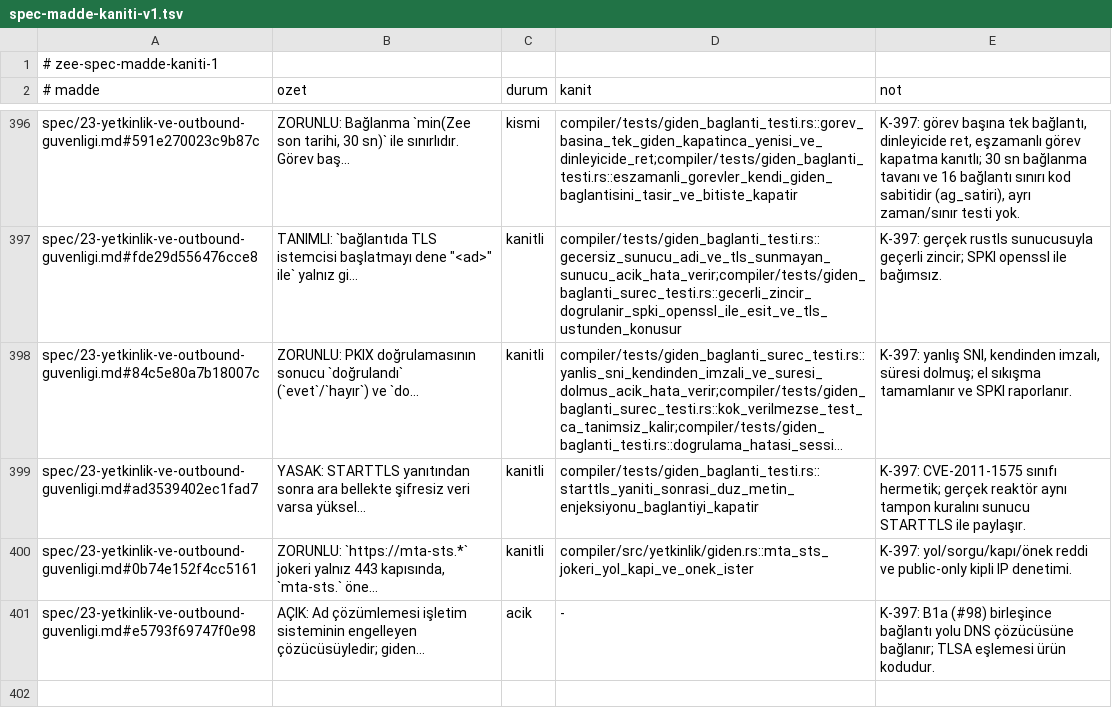
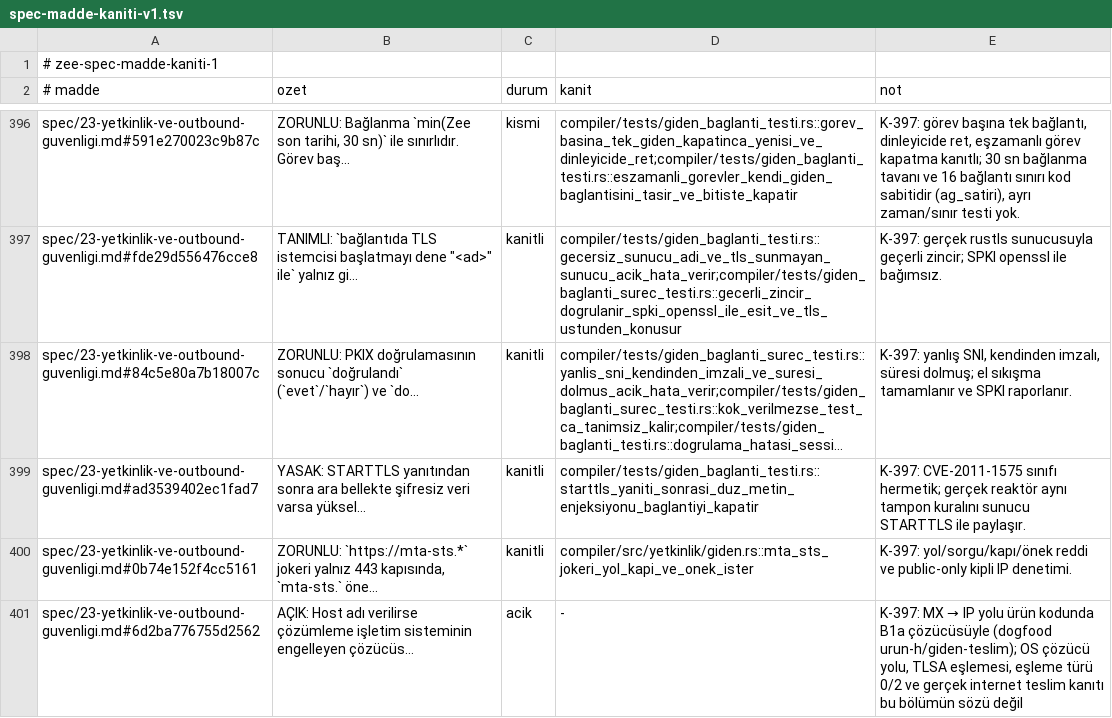
Before and after one commit to merbay-erp/zee, a TSV file: docs/spec-madde-kaniti-v1.tsv, drawn as a sheet; only a part is shown, gaps mark what is left out; long unchanged cells end in ….

```diff
--- a/docs/spec-madde-kaniti-v1.tsv
+++ b/docs/spec-madde-kaniti-v1.tsv
@@ -400,2 +400,2 @@ spec/23-yetkinlik-ve-outbound-guvenligi.md#ad3539402ec1fad7	YASAK: STARTTLS yan
 spec/23-yetkinlik-ve-outbound-guvenligi.md#0b74e152f4cc5161	ZORUNLU: `https://mta-sts.*` jokeri yalnız 443 kapısında, `mta-sts.` öne…	kanitli	compiler/src/yetkinlik/giden.rs::mta_sts_jokeri_yol_kapi_ve_onek_ister	K-397: yol/sorgu/kapı/önek reddi ve public-only kipli IP denetimi.
-spec/23-yetkinlik-ve-outbound-guvenligi.md#e5793f69747f0e98	AÇIK: Ad çözümlemesi işletim sisteminin engelleyen çözücüsüyledir; giden…	acik	-	K-397: B1a (#98) birleşince bağlantı yolu DNS çözücüsüne bağlanır; TLSA eşlemesi ürün kodudur.
+spec/23-yetkinlik-ve-outbound-guvenligi.md#6d2ba776755d2562	AÇIK: Host adı verilirse çözümleme işletim sisteminin engelleyen çözücüs…	acik	-	K-397: MX → IP yolu ürün kodunda B1a çözücüsüyle (dogfood urun-h/giden-teslim); OS çözücü yolu, TLSA eşlemesi, eşleme türü 0/2 ve gerçek internet teslim kanıtı bu bölümün sözü değil
```
Also changed, not shown: 8 other files.
